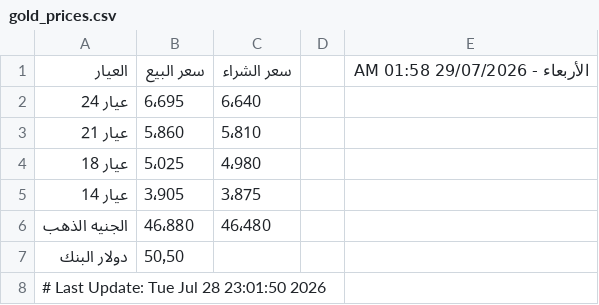
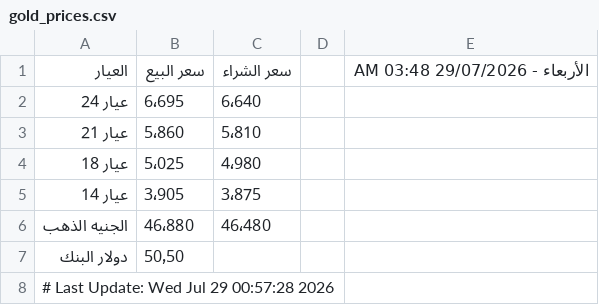
Before and after one commit to abodaapp-hash/-update_gold_prices.py, a CSV file: data/gold_prices.csv, drawn as a sheet.

```diff
--- a/data/gold_prices.csv
+++ b/data/gold_prices.csv
@@ -1,2 +1,2 @@
-العيار,سعر البيع,سعر الشراء,,الأربعاء - 29/07/2026 01:58 AM
+العيار,سعر البيع,سعر الشراء,,الأربعاء - 29/07/2026 03:48 AM
 عيار 24,6٬695,6٬640,,
@@ -7,2 +7,2 @@
 دولار البنك,50٫50,,,
-# Last Update: Tue Jul 28 23:01:50 2026
+# Last Update: Wed Jul 29 00:57:28 2026
```
